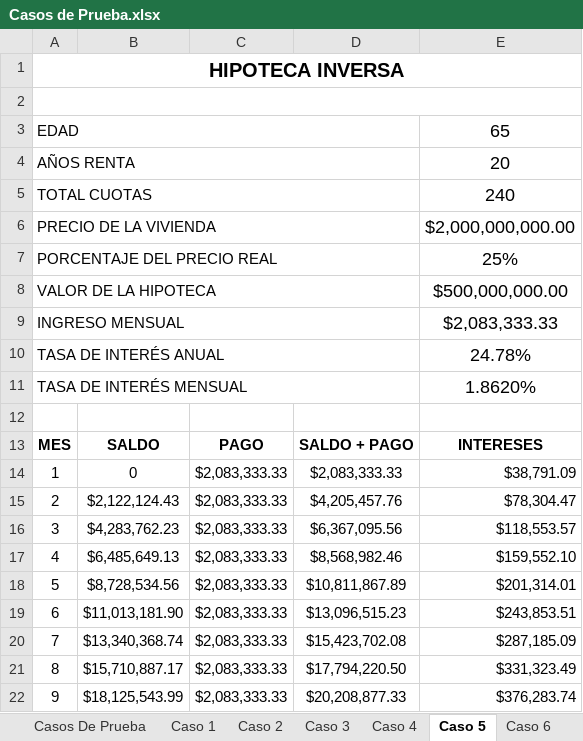
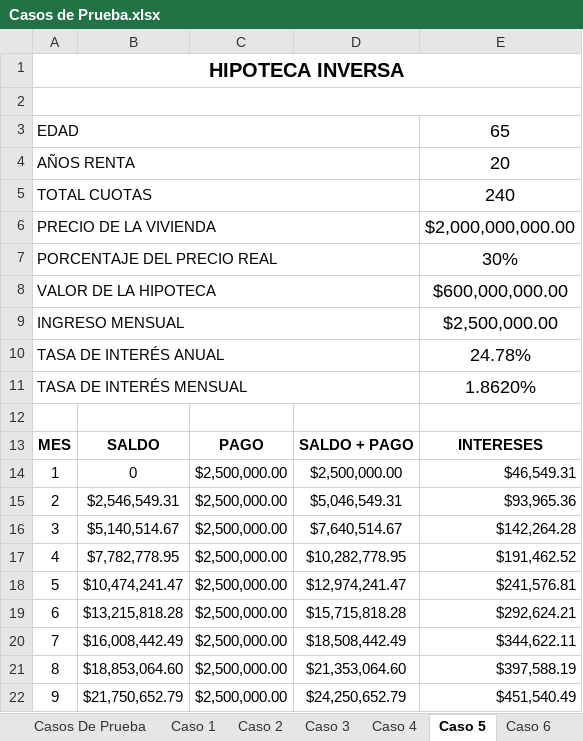
Before and after one commit to PGSebas/Hipoteca-Inversa-CL-2025-1, an Excel workbook: Casos de Prueba.xlsx, sheet Caso 5, drawn as a sheet; only a part is shown; values as stored, in another font and other column widths than the file's, no borders; the diff covers the shown part only; the diff names each change by its address in the sheet, - before the commit and + after, or states it on an @@ line.

Commit message:
Ajustes casos de prueba

```diff
--- a/Casos de Prueba.xlsx (sheet Caso 5)
+++ b/Casos de Prueba.xlsx (sheet Caso 5)
-E7: 25%
+E7: 30%
-E8: $500,000,000.00
+E8: $600,000,000.00
-E9: $2,083,333.33
+E9: $2,500,000.00
-C14:C22: $2,083,333.33
+C14:C22: $2,500,000.00
-D14: $2,083,333.33
+D14: $2,500,000.00
-E14: $38,791.09
+E14: $46,549.31
-B15: $2,122,124.43
+B15: $2,546,549.31
-D15: $4,205,457.76
+D15: $5,046,549.31
-E15: $78,304.47
+E15: $93,965.36
-B16: $4,283,762.23
+B16: $5,140,514.67
-D16: $6,367,095.56
+D16: $7,640,514.67
-E16: $118,553.57
+E16: $142,264.28
-B17: $6,485,649.13
+B17: $7,782,778.95
-D17: $8,568,982.46
+D17: $10,282,778.95
-E17: $159,552.10
+E17: $191,462.52
-B18: $8,728,534.56
+B18: $10,474,241.47
-D18: $10,811,867.89
+D18: $12,974,241.47
-E18: $201,314.01
+E18: $241,576.81
-B19: $11,013,181.90
+B19: $13,215,818.28
-D19: $13,096,515.23
+D19: $15,715,818.28
-E19: $243,853.51
+E19: $292,624.21
-B20: $13,340,368.74
+B20: $16,008,442.49
-D20: $15,423,702.08
+D20: $18,508,442.49
-E20: $287,185.09
+E20: $344,622.11
-B21: $15,710,887.17
+B21: $18,853,064.60
-D21: $17,794,220.50
+D21: $21,353,064.60
-E21: $331,323.49
+E21: $397,588.19
-B22: $18,125,543.99
+B22: $21,750,652.79
-D22: $20,208,877.33
+D22: $24,250,652.79
-E22: $376,283.74
+E22: $451,540.49
```
Also changed, not shown: 924 edited cells elsewhere in this sheet, sheet Caso 1, sheet Caso 2, sheet Caso 3, sheet Caso 6, sheet Caso 4, sheet Casos De Prueba, 1 other file.
